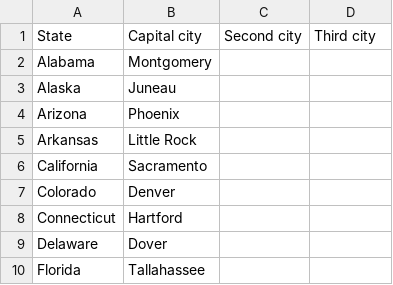
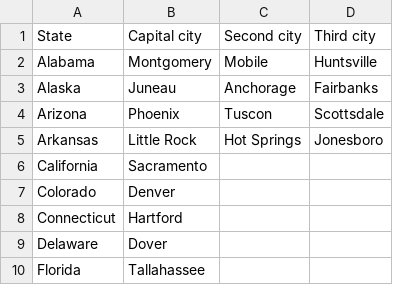
Before and after one commit to eugraff2/CapitalQuiz, a CSV file: app/src/main/assets/state_capitals.csv, drawn as a sheet; only a part is shown.

Commit message:
Finished ReviewFragment and modified POJOs / QuizData to be able to generate a list of 6 Questions

```diff
--- a/app/src/main/assets/state_capitals.csv
+++ b/app/src/main/assets/state_capitals.csv
@@ -1,6 +1,6 @@
 State,Capital city,Second city,Third city
-Alabama,Montgomery,,,
-Alaska,Juneau,,,
-Arizona,Phoenix,,,
-Arkansas,Little Rock,,,
+Alabama,Montgomery,Mobile,Huntsville,
+Alaska,Juneau,Anchorage,Fairbanks,
+Arizona,Phoenix,Tuscon,Scottsdale,
+Arkansas,Little Rock,Hot Springs,Jonesboro,
 California,Sacramento,,,
```
Also changed, not shown: 8 other files.
